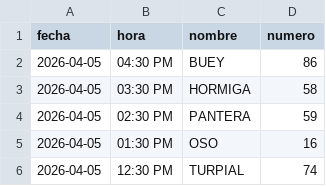
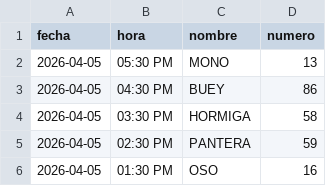
Before and after one commit to RAYC3004/guacharito-pro-tracker, a CSV file: historico_resultados.csv, drawn as a sheet; only a part is shown; the shorter side is filled out with more unchanged rows; the diff names each change by its address in the sheet, - before the commit and + after, or states it on an @@ line.

```diff
--- a/historico_resultados.csv
+++ b/historico_resultados.csv
+row 2: 2026-04-05 | 05:30 PM | MONO | 13
```
Also changed, not shown: 2 other files.
